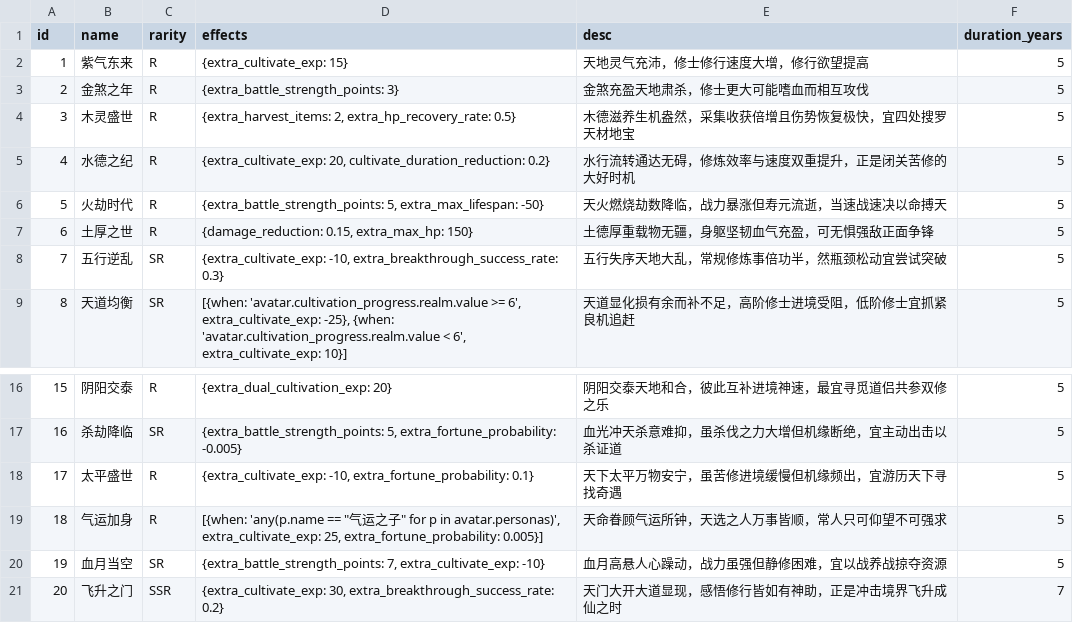
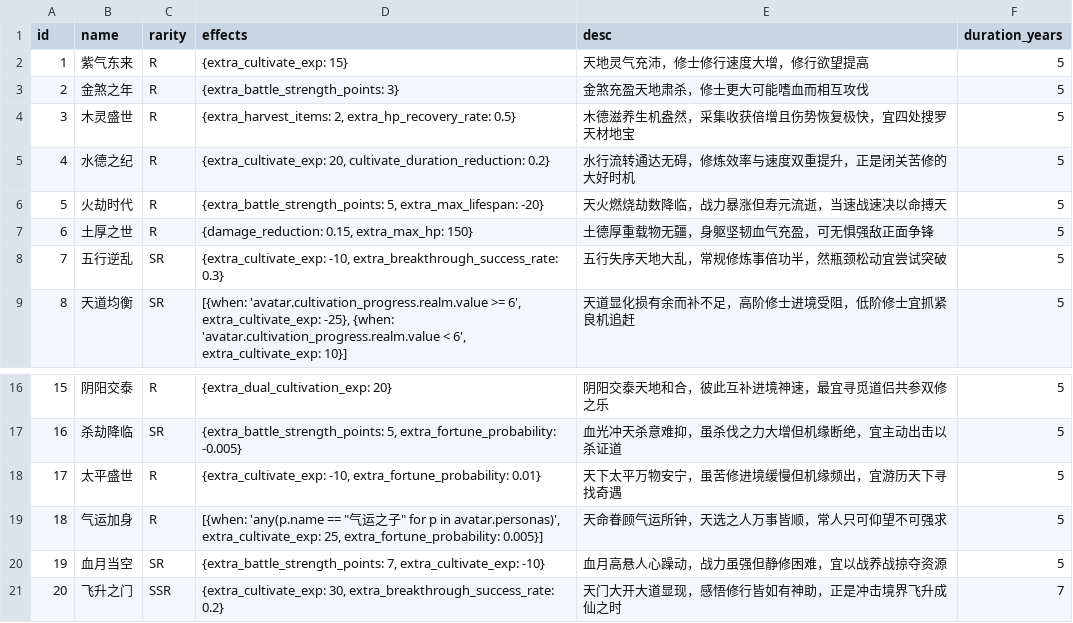
Before and after one commit to MutenRock/cultivation-world-simulator, a CSV file: static/game_configs/celestial_phenomenon.csv, drawn as a sheet; only a part is shown, gaps mark what is left out.

```diff
--- a/static/game_configs/celestial_phenomenon.csv
+++ b/static/game_configs/celestial_phenomenon.csv
@@ -5,3 +5,3 @@ id,name,rarity,effects,desc,duration_years
 4,水德之纪,R,"{extra_cultivate_exp: 20, cultivate_duration_reduction: 0.2}",水行流转通达无碍，修炼效率与速度双重提升，正是闭关苦修的大好时机,5
-5,火劫时代,R,"{extra_battle_strength_points: 5, extra_max_lifespan: -50}",天火燃烧劫数降临，战力暴涨但寿元流逝，当速战速决以命搏天,5
+5,火劫时代,R,"{extra_battle_strength_points: 5, extra_max_lifespan: -20}",天火燃烧劫数降临，战力暴涨但寿元流逝，当速战速决以命搏天,5
 6,土厚之世,R,"{damage_reduction: 0.15, extra_max_hp: 150}",土德厚重载物无疆，身躯坚韧血气充盈，可无惧强敌正面争锋,5
@@ -17,3 +17,3 @@ id,name,rarity,effects,desc,duration_years
 16,杀劫降临,SR,"{extra_battle_strength_points: 5, extra_fortune_probability: -0.005}",血光冲天杀意难抑，虽杀伐之力大增但机缘断绝，宜主动出击以杀证道,5
-17,太平盛世,R,"{extra_cultivate_exp: -10, extra_fortune_probability: 0.1}",天下太平万物安宁，虽苦修进境缓慢但机缘频出，宜游历天下寻找奇遇,5
+17,太平盛世,R,"{extra_cultivate_exp: -10, extra_fortune_probability: 0.01}",天下太平万物安宁，虽苦修进境缓慢但机缘频出，宜游历天下寻找奇遇,5
 18,气运加身,R,"[{when: 'any(p.name == ""气运之子"" for p in avatar.personas)', extra_cultivate_exp: 25, extra_fortune_probability: 0.005}]",天命眷顾气运所钟，天选之人万事皆顺，常人只可仰望不可强求,5
```
Also changed, not shown: static/game_configs/sect.csv, tools/extract/cleaned_res.csv, 6 other files.
